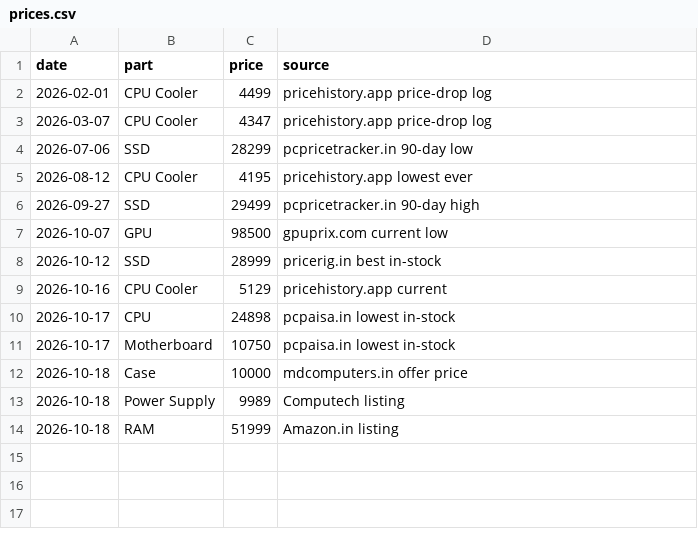
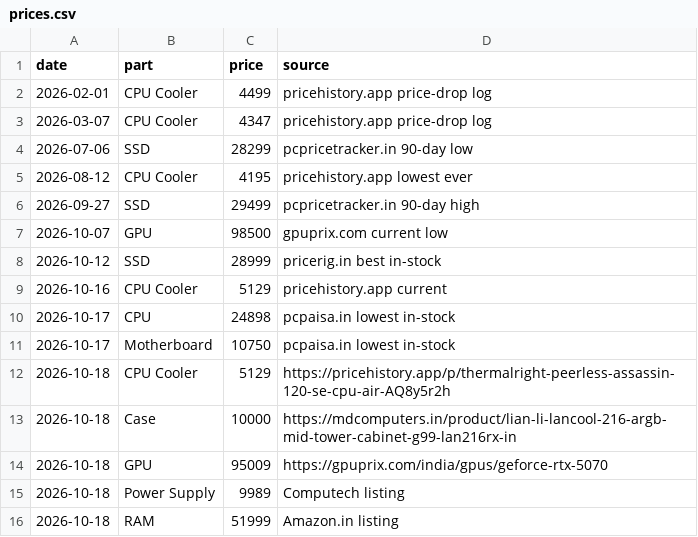
Before and after one commit to aashutosh2102/pc-price-tracker, a CSV file: data/prices.csv, drawn as a sheet.

```diff
--- a/data/prices.csv
+++ b/data/prices.csv
@@ -11,3 +11,5 @@ date,part,price,source
 2026-10-17,Motherboard,10750,pcpaisa.in lowest in-stock
-2026-10-18,Case,10000,mdcomputers.in offer price
+2026-10-18,CPU Cooler,5129,https://pricehistory.app/p/thermalright-peerless-assassin-120-se-cpu-air-AQ8y5r2h
+2026-10-18,Case,10000,https://mdcomputers.in/product/lian-li-lancool-216-argb-mid-tower-cabinet-g99-lan216rx-in
+2026-10-18,GPU,95009,https://gpuprix.com/india/gpus/geforce-rtx-5070
 2026-10-18,Power Supply,9989,Computech listing
```
